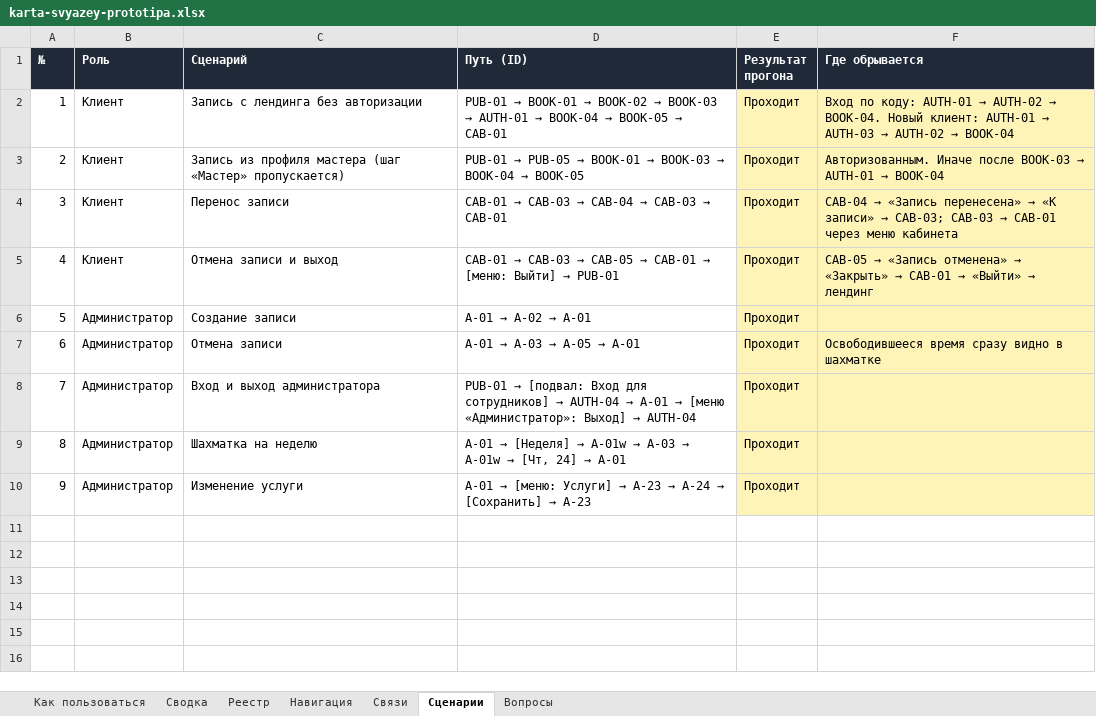
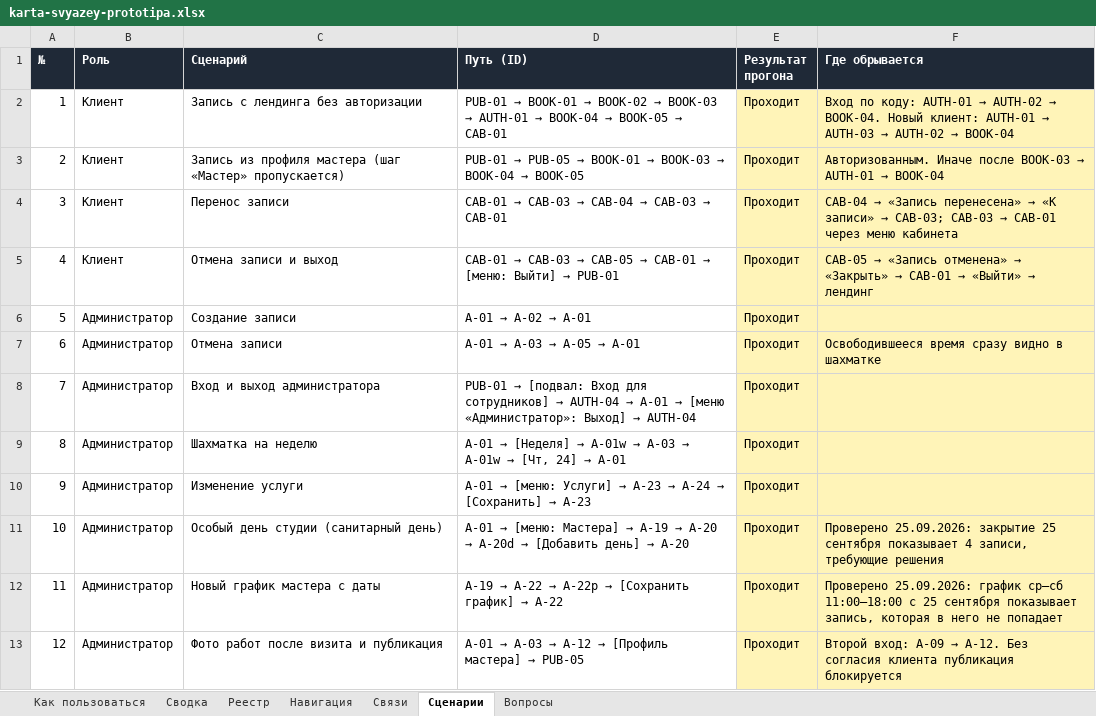
Before and after one commit to kostik8080/nogotochki_service, an Excel workbook: docs/karta-svyazey-prototipa.xlsx, sheet Сценарии, drawn as a sheet; values as stored, in another font and other column widths than the file's, no borders; the diff names each change by its address in the sheet, - before the commit and + after, or states it on an @@ line.

```diff
--- a/docs/karta-svyazey-prototipa.xlsx (sheet Сценарии)
+++ b/docs/karta-svyazey-prototipa.xlsx (sheet Сценарии)
+row 11: 10 | Администратор | Особый день студии (санитарный день) | A-01 → [меню: Мастера] → A-19 → A-20 → A-20d → [Добавить день] → A-20 | Проходит | Проверено 25.09.2026: закрытие 25 сентября показывает 4 записи, требующие решения
+row 12: 11 | Администратор | Новый график мастера с даты | A-19 → A-22 → A-22p → [Сохранить график] → A-22 | Проходит | Проверено 25.09.2026: график ср–сб 11:00–18:00 с 25 сентября показывает запись, которая в него не попадает
+row 13: 12 | Администратор | Фото работ после визита и публикация | A-01 → A-03 → A-12 → [Профиль мастера] → PUB-05 | Проходит | Второй вход: A-09 → A-12. Без согласия клиента публикация блокируется
```
Also changed, not shown: sheet Связи, sheet Реестр, 4 other files.
